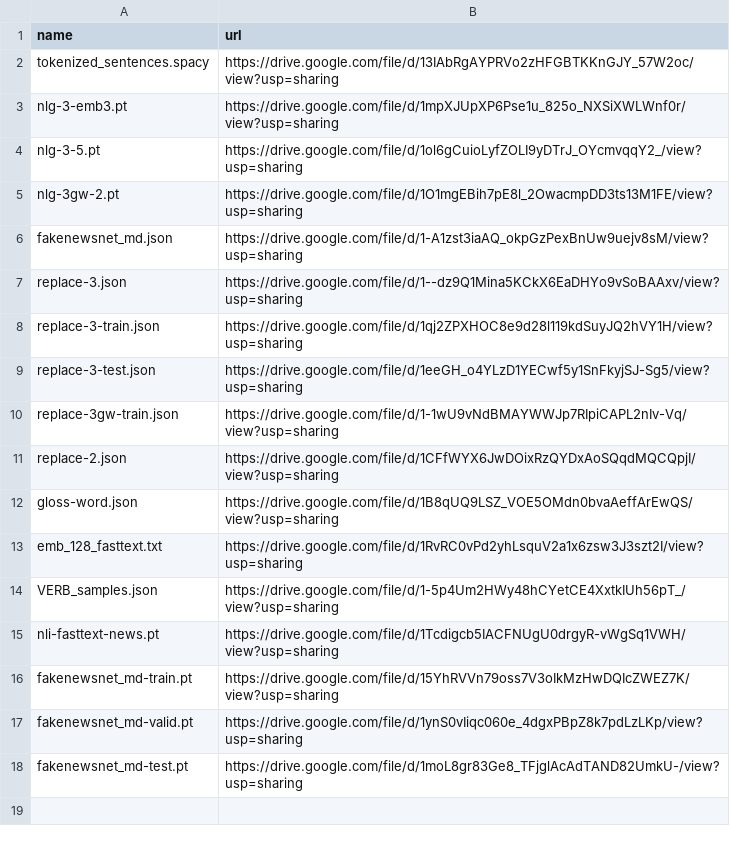
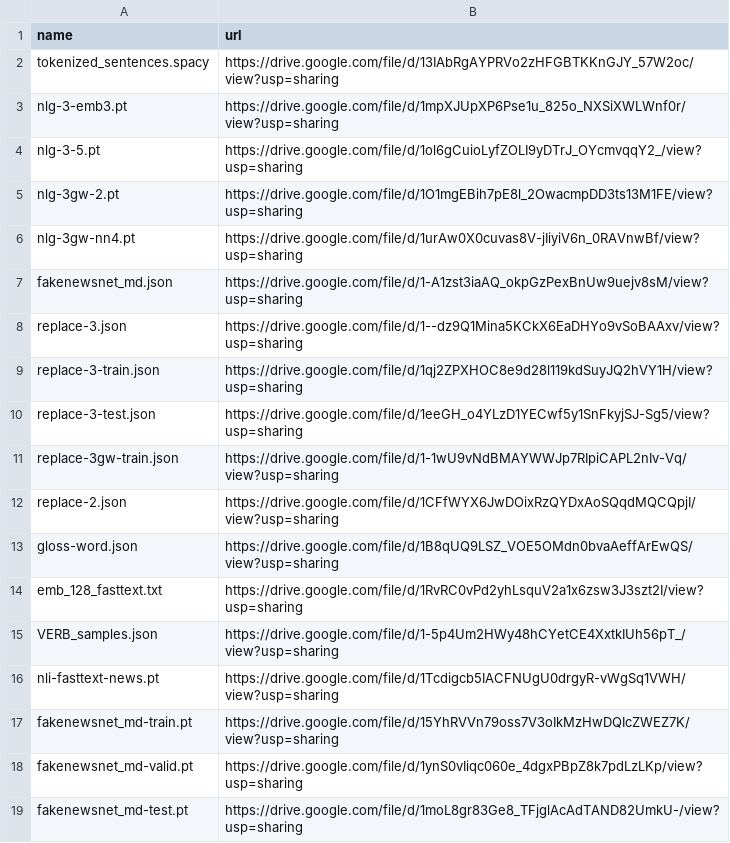
Before and after one commit to zhangruihan1/index, a CSV file: index.csv, drawn as a sheet.

Commit message:
Update index.csv

```diff
--- a/index.csv
+++ b/index.csv
@@ -5,2 +5,3 @@ nlg-3-5.pt, https://drive.google.com/file/d/1ol6gCuioLyfZOLI9yDTrJ_OYcmvqqY2_/vi
 nlg-3gw-2.pt, https://drive.google.com/file/d/1O1mgEBih7pE8l_2OwacmpDD3ts13M1FE/view?usp=sharing
+nlg-3gw-nn4.pt, https://drive.google.com/file/d/1urAw0X0cuvas8V-jIiyiV6n_0RAVnwBf/view?usp=sharing
 fakenewsnet_md.json, https://drive.google.com/file/d/1-A1zst3iaAQ_okpGzPexBnUw9uejv8sM/view?usp=sharing
```
